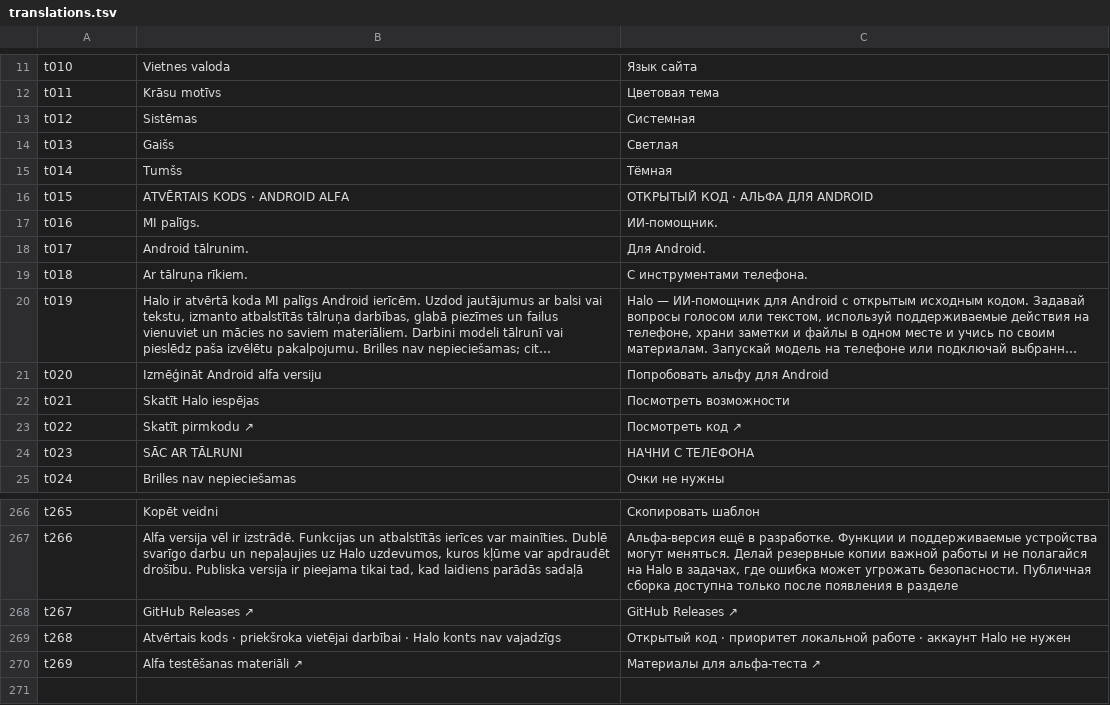
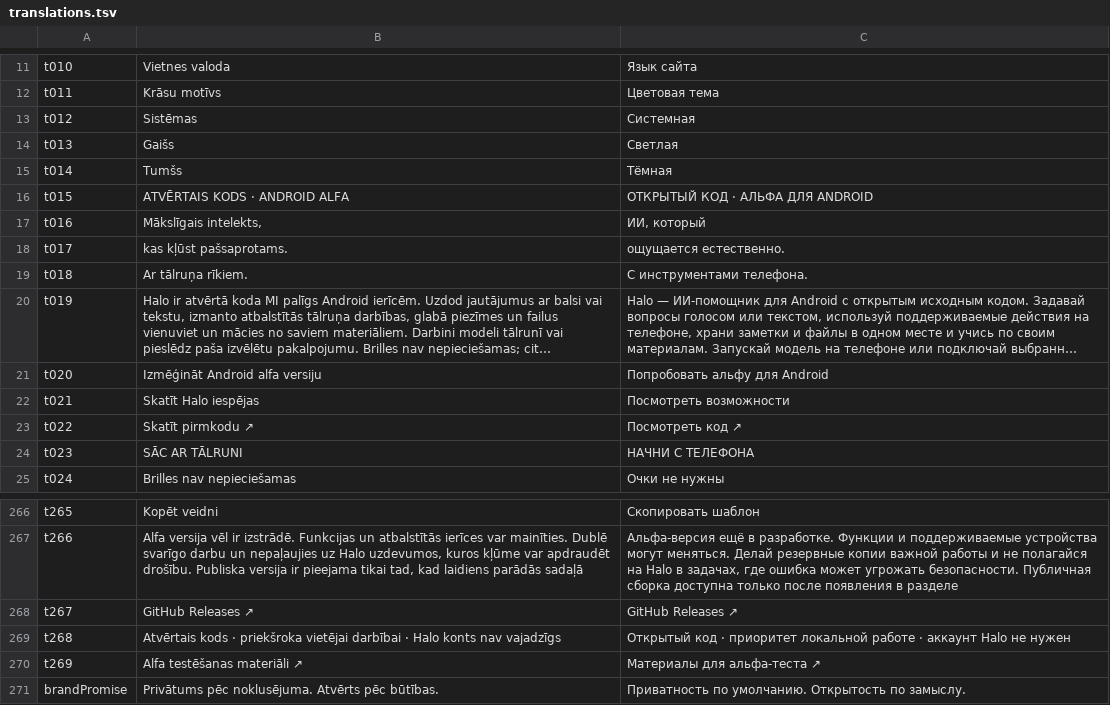
Before and after one commit to slafftrosheen/HaloWeb, a TSV file: tools/translations.tsv, drawn as a sheet; only a part is shown, gaps mark what is left out; long unchanged cells end in ….

Commit message:
feat(brand): align HaloWeb with 2026 Halo identity system

```diff
--- a/tools/translations.tsv
+++ b/tools/translations.tsv
@@ -16,4 +16,4 @@ t014	Tumšs	Тёмная
 t015	ATVĒRTAIS KODS · ANDROID ALFA	ОТКРЫТЫЙ КОД · АЛЬФА ДЛЯ ANDROID
-t016	MI palīgs.	ИИ-помощник.
-t017	Android tālrunim.	Для Android.
+t016	Mākslīgais intelekts,	ИИ, который
+t017	kas kļūst pašsaprotams.	ощущается естественно.
 t018	Ar tālruņa rīkiem.	С инструментами телефона.
@@ -270 +270,2 @@ t268	Atvērtais kods · priekšroka vietējai darbībai · Halo konts nav vajadz
 t269	Alfa testēšanas materiāli ↗	Материалы для альфа-теста ↗
+brandPromise	Privātums pēc noklusējuma. Atvērts pēc būtības.	Приватность по умолчанию. Открытость по замыслу.
```
Also changed, not shown: 10 other files.
